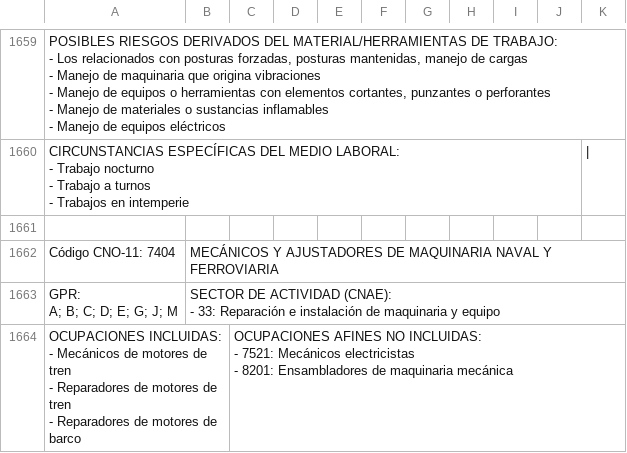
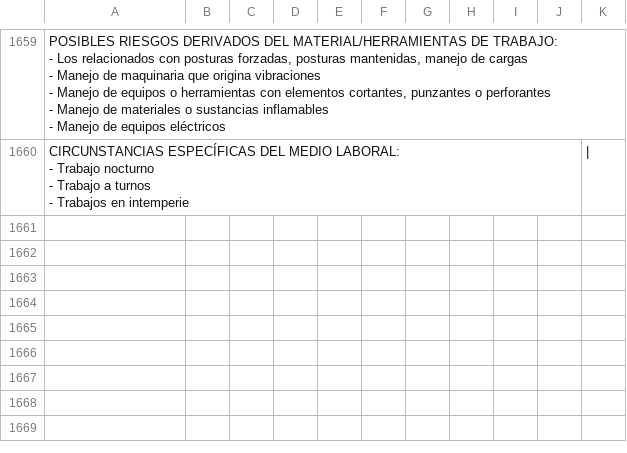
Before and after one commit to yisusztm/csv, a CSV file: PRUEBA1.csv, drawn as a sheet; only a part is shown, gaps mark what is left out; ↵ is a line break in a cell; the diff covers the shown part only; the diff names each change by its address in the sheet, - before the commit and + after, or states it on an @@ line.

Commit message:
Update PRUEBA1.csv

```diff
--- a/PRUEBA1.csv
+++ b/PRUEBA1.csv
-row 1661: (empty)
-row 1662: Código CNO-11: 7404 | MECÁNICOS Y AJUSTADORES DE MAQUINARIA NAVAL Y FERROVIARIA
-row 1663: GPR: ↵ A; B; C; D; E; G; J; M | SECTOR DE ACTIVIDAD (CNAE): ↵ - 33: Reparación e instalación de maquinaria y equipo
-row 1664: OCUPACIONES INCLUIDAS: ↵ - Mecánicos de motores de tren ↵ - Reparadores de motores de tren ↵ - Reparadores de motores de barco |  | OCUPACIONES AFINES NO INCLUIDAS: ↵ - 7521: Mecánicos electricistas ↵ - 8201: Ensambladores de maquinaria mecánica
```
Also changed, not shown: 3 removed rows elsewhere in this file.
